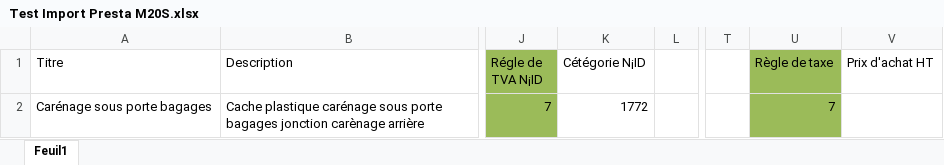
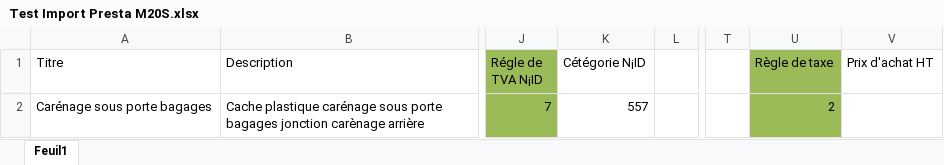
Before and after one commit to Ludogo/PrestashopUtils, an Excel workbook: Test Import Presta M20S.xlsx, sheet Feuil1, drawn as a sheet; only a part is shown, gaps mark what is left out; values as stored, in another font and other column widths than the file's, no borders; the diff names each change by its address in the sheet, - before the commit and + after, or states it on an @@ line.

Commit message:
import ok !

```diff
--- a/Test Import Presta M20S.xlsx (sheet Feuil1)
+++ b/Test Import Presta M20S.xlsx (sheet Feuil1)
-K2 (Cétégorie N¡ID): 1772
+K2 (Cétégorie N¡ID): 557
-U2 (Règle de taxe): 7
+U2 (Règle de taxe): 2
```
Also changed, not shown: 7 other files.
